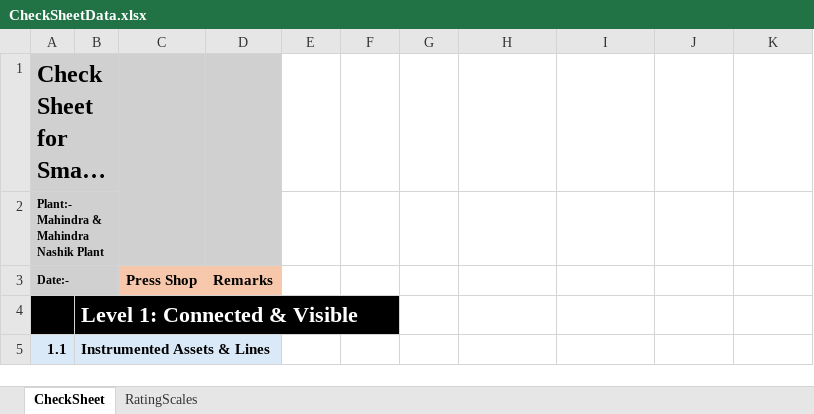
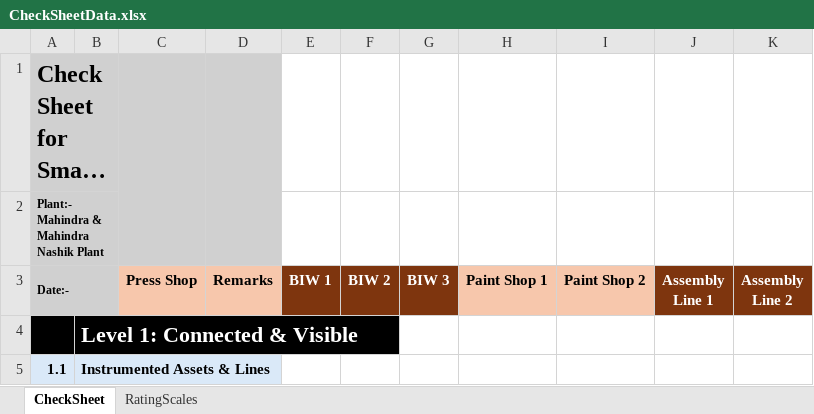
Before and after one commit to vishnuu0001/MFG_Assessment, an Excel workbook: docs/CheckSheetData.xlsx, sheet CheckSheet, drawn as a sheet; only a part is shown; long unchanged cells end in …; values as stored, in another font and other column widths than the file's, no borders; the diff names each change by its address in the sheet, - before the commit and + after, or states it on an @@ line.

```diff
--- a/docs/CheckSheetData.xlsx (sheet CheckSheet)
+++ b/docs/CheckSheetData.xlsx (sheet CheckSheet)
-E3: (empty)
+E3: BIW 1
-E3:G3 fill: none
+E3:G3 fill: #7E350E
-F3: (empty)
+F3: BIW 2
-G3: (empty)
+G3: BIW 3
-H3: (empty)
+H3: Paint Shop 1
-H3:I3 fill: none
+H3:I3 fill: #F7C7AC
-I3: (empty)
+I3: Paint Shop 2
-J3: (empty)
+J3: Assembly Line 1
-J3:K3 fill: none
+J3:K3 fill: #7E350E
-K3: (empty)
+K3: Assembly Line 2
```
Also changed, not shown: sheet RatingScales, 15 other files.
